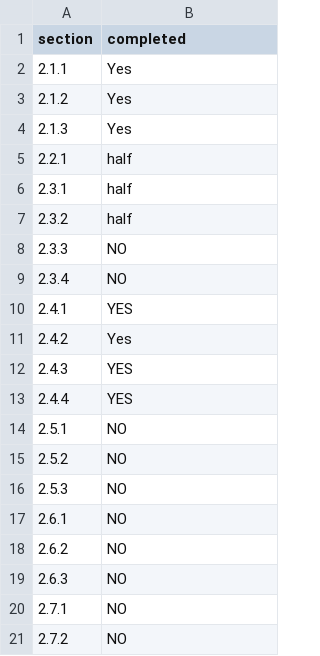
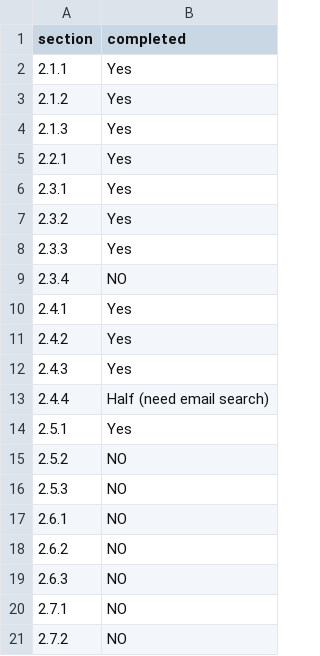
Before and after one commit to Serena71/COMP6080-ass2, a CSV file: progress.csv, drawn as a sheet.

Commit message:
refined the code, added few extra features, finished job and search

```diff
--- a/progress.csv
+++ b/progress.csv
@@ -4,12 +4,12 @@ section,completed
 2.1.3,Yes
-2.2.1,half
-2.3.1,half
-2.3.2,half
-2.3.3,NO
+2.2.1,Yes
+2.3.1,Yes
+2.3.2,Yes
+2.3.3,Yes
 2.3.4,NO
-2.4.1,YES
+2.4.1,Yes
 2.4.2,Yes
-2.4.3,YES
-2.4.4,YES
-2.5.1,NO
+2.4.3,Yes
+2.4.4,Half (need email search)
+2.5.1,Yes
 2.5.2,NO
```
Also changed, not shown: 7 other files.
